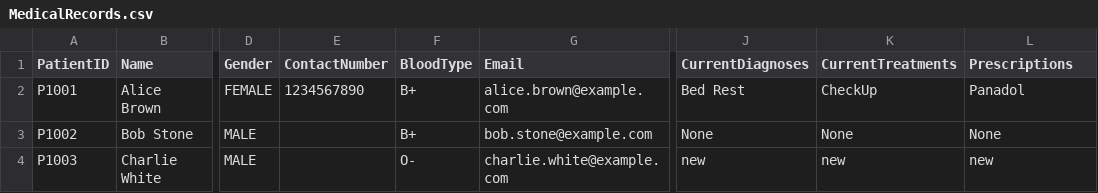
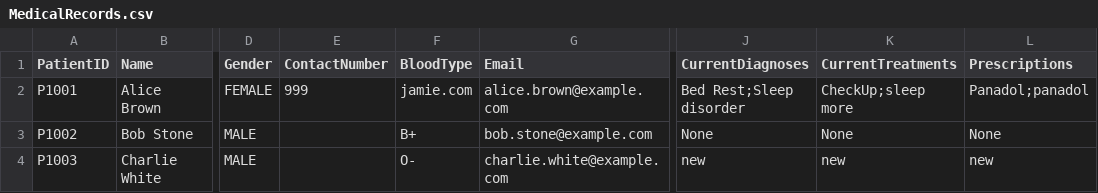
Before and after one commit to whoistotus/SC2002-HMS-Group-5, a CSV file: data/MedicalRecords.csv, drawn as a sheet; only a part is shown, gaps mark what is left out; the diff names each change by its address in the sheet, - before the commit and + after, or states it on an @@ line.

```diff
--- a/data/MedicalRecords.csv
+++ b/data/MedicalRecords.csv
-E2 (ContactNumber): 1234567890
+E2 (ContactNumber): 999
-F2 (BloodType): B+
+F2 (BloodType): jamie.com
-J2 (CurrentDiagnoses): Bed Rest
+J2 (CurrentDiagnoses): Bed Rest;Sleep disorder
-K2 (CurrentTreatments): CheckUp
+K2 (CurrentTreatments): CheckUp;sleep more
-L2 (Prescriptions): Panadol
+L2 (Prescriptions): Panadol;panadol
```
Also changed, not shown: data/AppointmentOutcomeRecords.csv, data/MedicationList.csv, 22 other files.
